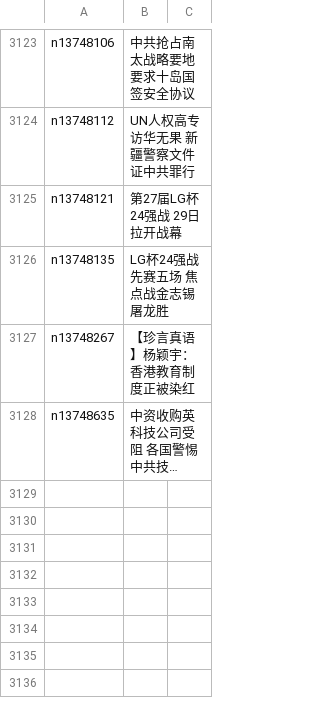
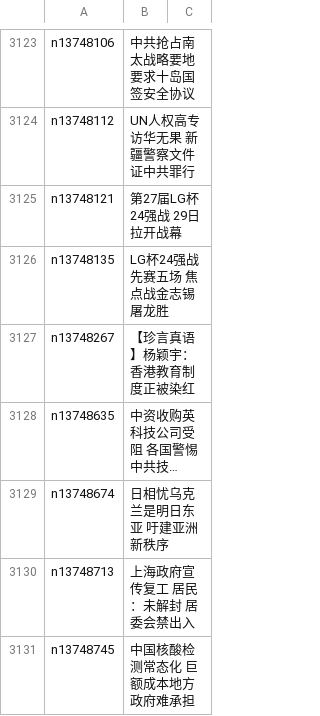
Before and after one commit to easy2view/epoch-news, a CSV file: indexes/ncid1349362.csv, drawn as a sheet; only a part is shown, gaps mark what is left out; long unchanged cells end in …; the diff names each change by its address in the sheet, - before the commit and + after, or states it on an @@ line.

```diff
--- a/indexes/ncid1349362.csv
+++ b/indexes/ncid1349362.csv
+row 3129: n13748674 | 日相忧乌克兰是明日东亚 吁建亚洲新秩序
+row 3130: n13748713 | 上海政府宣传复工 居民：未解封 居委会禁出入
+row 3131: n13748745 | 中国核酸检测常态化 巨额成本地方政府难承担
```
Also changed, not shown: indexes/ncid1349361.csv, indexes/ncid277.csv, 55 other files.
